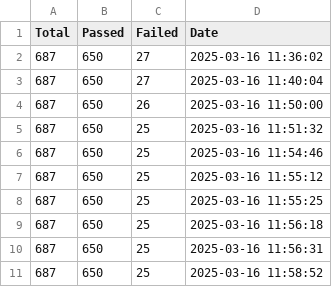
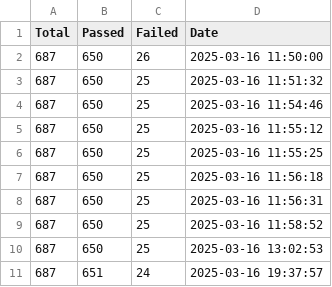
Before and after one commit to besok/jsonpath-rust, a CSV file: rfc9535/test_suite/results.csv, drawn as a sheet.

Commit message:
fix one test

```diff
--- a/rfc9535/test_suite/results.csv
+++ b/rfc9535/test_suite/results.csv
@@ -1,4 +1,2 @@
 Total; Passed; Failed; Date
-687; 650; 27; 2025-03-16 11:36:02
-687; 650; 27; 2025-03-16 11:40:04
 687; 650; 26; 2025-03-16 11:50:00
@@ -11 +9,3 @@ Total; Passed; Failed; Date
 687; 650; 25; 2025-03-16 11:58:52
+687; 650; 25; 2025-03-16 13:02:53
+687; 651; 24; 2025-03-16 19:37:57
```
Also changed, not shown: 2 other files.
